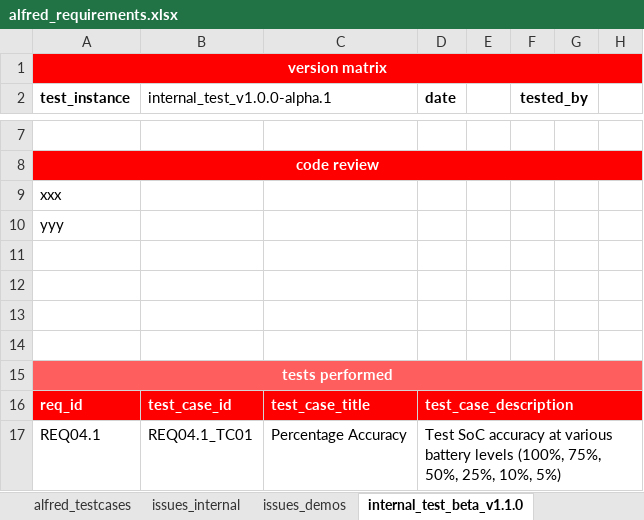
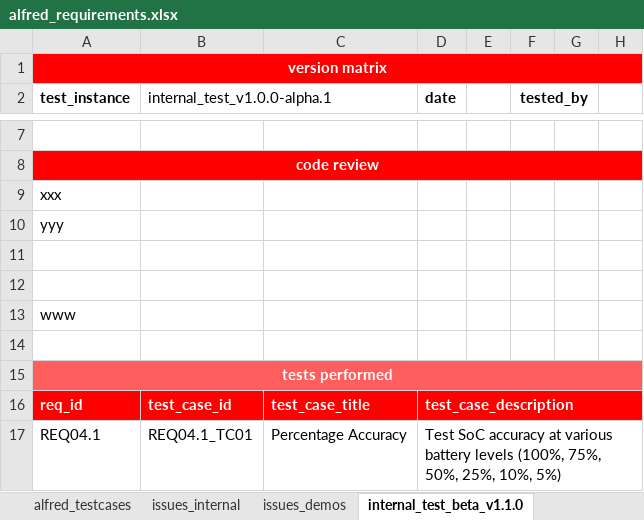
Before and after one commit to puram-vamshi/test, an Excel workbook: alfred_requirements.xlsx, sheet internal_test_beta_v1.1.0, drawn as a sheet; only a part is shown, gaps mark what is left out; values as stored, in another font and other column widths than the file's, no borders; the diff names each change by its address in the sheet, - before the commit and + after, or states it on an @@ line.

```diff
--- a/alfred_requirements.xlsx (sheet internal_test_beta_v1.1.0)
+++ b/alfred_requirements.xlsx (sheet internal_test_beta_v1.1.0)
-A13 (test_instance): (empty)
+A13 (test_instance): www
```
Also changed, not shown: 1 other file.
